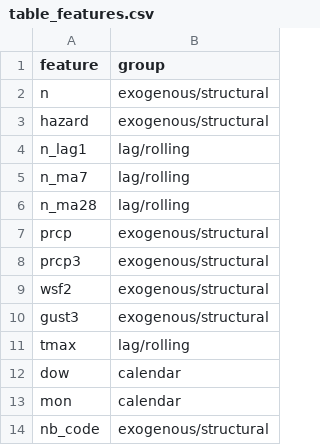
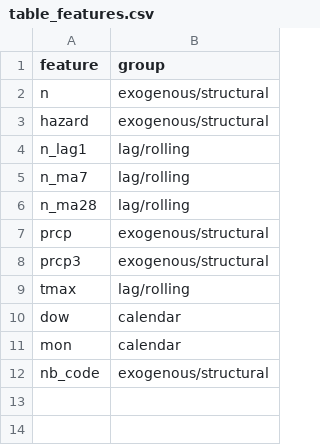
Before and after one commit to nguyenhung020520-png/ADY201m_Group10_SF_UrbanTrees_Project, a CSV file: report/table_features.csv, drawn as a sheet; the diff names each change by its address in the sheet, - before the commit and + after, or states it on an @@ line.

```diff
--- a/report/table_features.csv
+++ b/report/table_features.csv
-row 9: wsf2 | exogenous/structural
-row 10: gust3 | exogenous/structural
```
Also changed, not shown: 18 other files.
